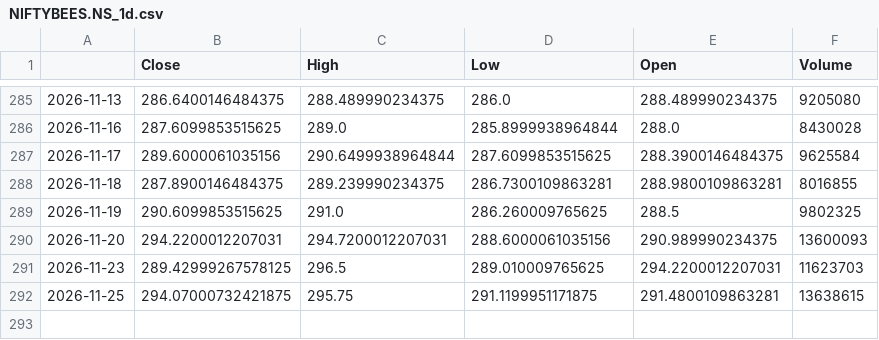
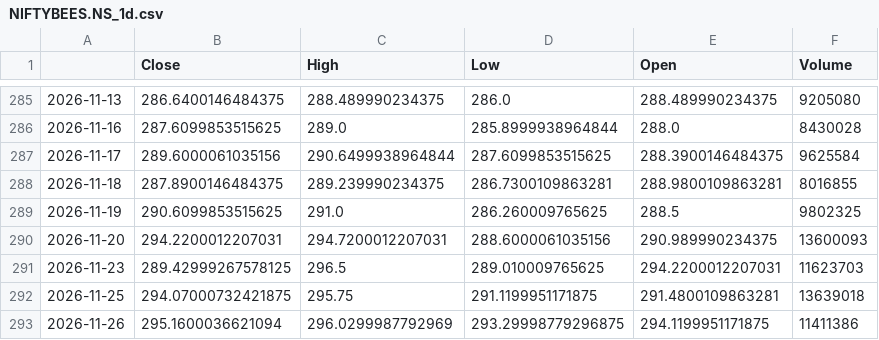
Before and after one commit to GhilliHari/tradeverse, a CSV file: backend/data/cache/NIFTYBEES.NS_1d.csv, drawn as a sheet; only a part is shown, gaps mark what is left out.

```diff
--- a/backend/data/cache/NIFTYBEES.NS_1d.csv
+++ b/backend/data/cache/NIFTYBEES.NS_1d.csv
@@ -291,2 +291,3 @@
 2026-11-23,289.42999267578125,296.5,289.010009765625,294.2200012207031,11623703
-2026-11-25,294.07000732421875,295.75,291.1199951171875,291.4800109863281,13638615
+2026-11-25,294.07000732421875,295.75,291.1199951171875,291.4800109863281,13639018
+2026-11-26,295.1600036621094,296.0299987792969,293.29998779296875,294.1199951171875,11411386
```
Also changed, not shown: backend/data/cache/DXY.NYB_1d.csv, backend/data/cache/HDFCBANK.NS_1d.csv, 35 other files.
